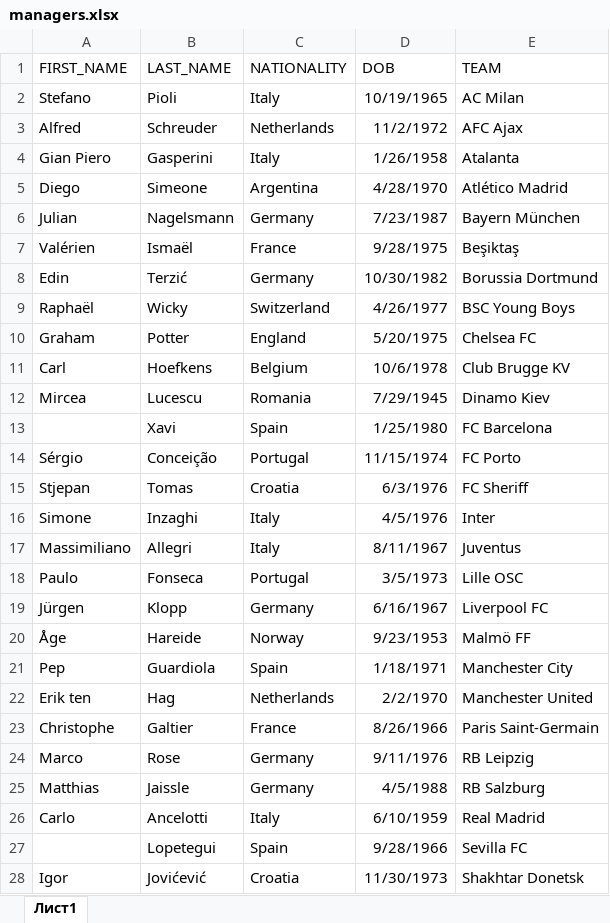
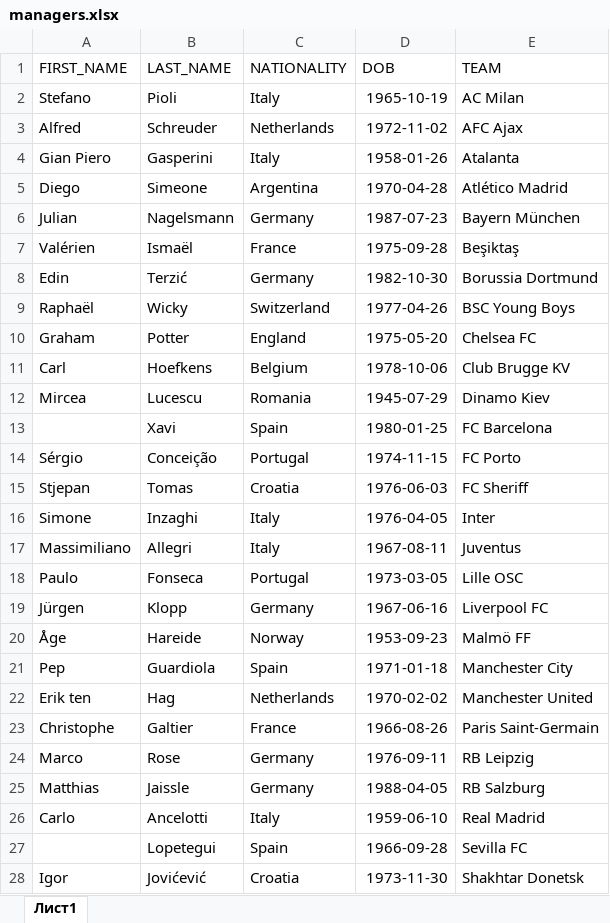
Before and after one commit to DANDA322/Lab7, an Excel workbook: data/managers.xlsx, sheet Лист1, drawn as a sheet; only a part is shown; values as stored, in another font and other column widths than the file's, no borders; the diff covers the shown part only; the diff names each change by its address in the sheet, - before the commit and + after, or states it on an @@ line.

```diff
--- a/data/managers.xlsx (sheet Лист1)
+++ b/data/managers.xlsx (sheet Лист1)
-D2 (DOB): 10/19/1965
+D2 (DOB): 1965-10-19
-D3 (DOB): 11/2/1972
+D3 (DOB): 1972-11-02
-D4 (DOB): 1/26/1958
+D4 (DOB): 1958-01-26
-D5 (DOB): 4/28/1970
+D5 (DOB): 1970-04-28
-D6 (DOB): 7/23/1987
+D6 (DOB): 1987-07-23
-D7 (DOB): 9/28/1975
+D7 (DOB): 1975-09-28
-D8 (DOB): 10/30/1982
+D8 (DOB): 1982-10-30
-D9 (DOB): 4/26/1977
+D9 (DOB): 1977-04-26
-D10 (DOB): 5/20/1975
+D10 (DOB): 1975-05-20
-D11 (DOB): 10/6/1978
+D11 (DOB): 1978-10-06
-D12 (DOB): 7/29/1945
+D12 (DOB): 1945-07-29
-D13 (DOB): 1/25/1980
+D13 (DOB): 1980-01-25
-D14 (DOB): 11/15/1974
+D14 (DOB): 1974-11-15
-D15 (DOB): 6/3/1976
+D15 (DOB): 1976-06-03
-D16 (DOB): 4/5/1976
+D16 (DOB): 1976-04-05
-D17 (DOB): 8/11/1967
+D17 (DOB): 1967-08-11
-D18 (DOB): 3/5/1973
+D18 (DOB): 1973-03-05
-D19 (DOB): 6/16/1967
+D19 (DOB): 1967-06-16
-D20 (DOB): 9/23/1953
+D20 (DOB): 1953-09-23
-D21 (DOB): 1/18/1971
+D21 (DOB): 1971-01-18
-D22 (DOB): 2/2/1970
+D22 (DOB): 1970-02-02
-D23 (DOB): 8/26/1966
+D23 (DOB): 1966-08-26
-D24 (DOB): 9/11/1976
+D24 (DOB): 1976-09-11
-D25 (DOB): 4/5/1988
+D25 (DOB): 1988-04-05
-D26 (DOB): 6/10/1959
+D26 (DOB): 1959-06-10
-D27 (DOB): 9/28/1966
+D27 (DOB): 1966-09-28
-D28 (DOB): 11/30/1973
+D28 (DOB): 1973-11-30
```
Also changed, not shown: 51 edited cells elsewhere in this sheet, 6 other files.
